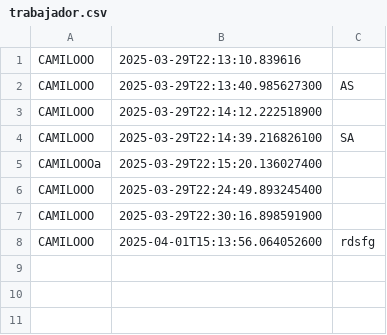
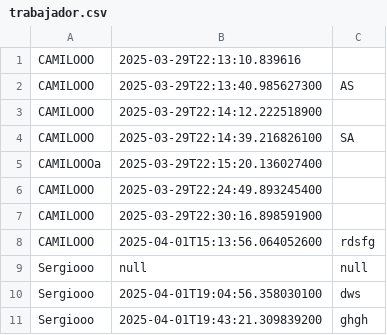
Before and after one commit to Camilooop7/MercadoLibre, a CSV file: archivos/trabajador.csv, drawn as a sheet; the diff names each change by its address in the sheet, - before the commit and + after, or states it on an @@ line.

```diff
--- a/archivos/trabajador.csv
+++ b/archivos/trabajador.csv
+row 9: Sergiooo | null | null
+row 10: Sergiooo | 2025-04-01T19:04:56.358030100 | dws
+row 11: Sergiooo | 2025-04-01T19:43:21.309839200 | ghgh
```
Also changed, not shown: 43 other files.
